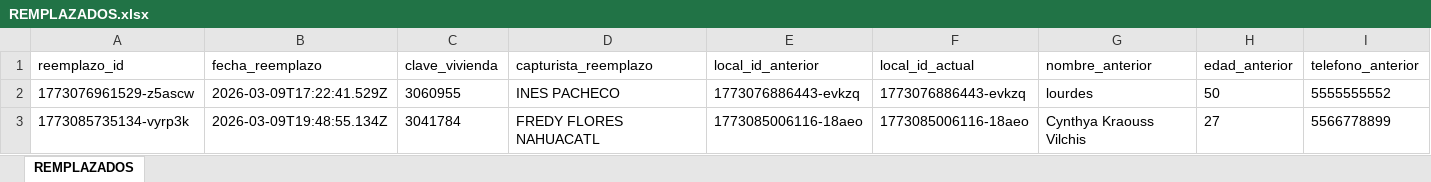
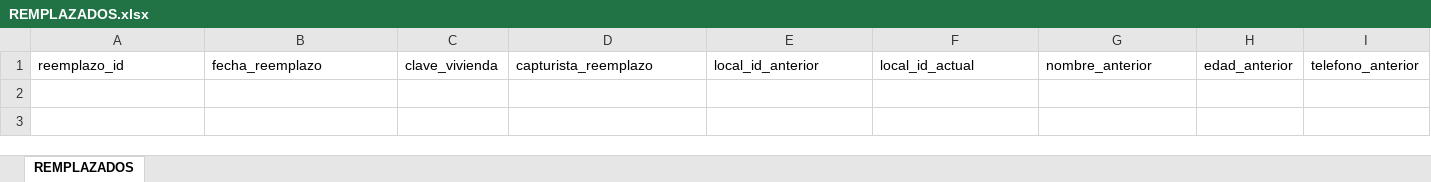
Before and after one commit to GeomaticaAO/APP_PAPEAO_MGE, an Excel workbook: salidas/REMPLAZADOS.xlsx, sheet REMPLAZADOS, drawn as a sheet; only a part is shown; values as stored, in another font and other column widths than the file's, no borders; rows hold the shown columns only; the diff names each change by its address in the sheet, - before the commit and + after, or states it on an @@ line.

```diff
--- a/salidas/REMPLAZADOS.xlsx (sheet REMPLAZADOS)
+++ b/salidas/REMPLAZADOS.xlsx (sheet REMPLAZADOS)
-row 2: 1773076961529-z5ascw | 2026-03-09T17:22:41.529Z | 3060955 | INES PACHECO | 1773076886443-evkzq | 1773076886443-evkzq | lourdes | 50 | 5555555552
-row 3: 1773085735134-vyrp3k | 2026-03-09T19:48:55.134Z | 3041784 | FREDY FLORES NAHUACATL | 1773085006116-18aeo | 1773085006116-18aeo | Cynthya Kraouss Vilchis | 27 | 5566778899
```
Also changed, not shown: salidas/CONSOLIDADO.xlsx, 2 other files.
